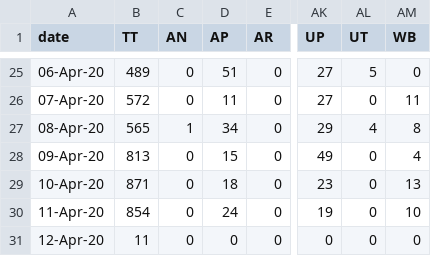
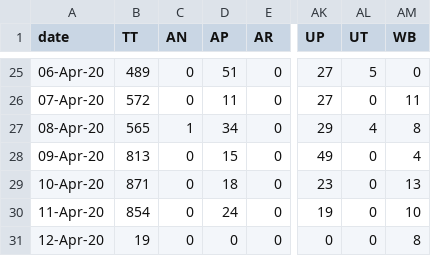
Before and after one commit to wanderingcoderr/api, a CSV file: states_daily_csv/confirmed.csv, drawn as a sheet; only a part is shown, gaps mark what is left out; the diff names each change by its address in the sheet, - before the commit and + after, or states it on an @@ line.

Commit message:
data updated on - Sun Apr 12 08:44:22 UTC 2020

```diff
--- a/states_daily_csv/confirmed.csv
+++ b/states_daily_csv/confirmed.csv
-B31 (TT): 11
+B31 (TT): 19
-AM31 (WB): 0
+AM31 (WB): 8
```
Also changed, not shown: 7 other files.
